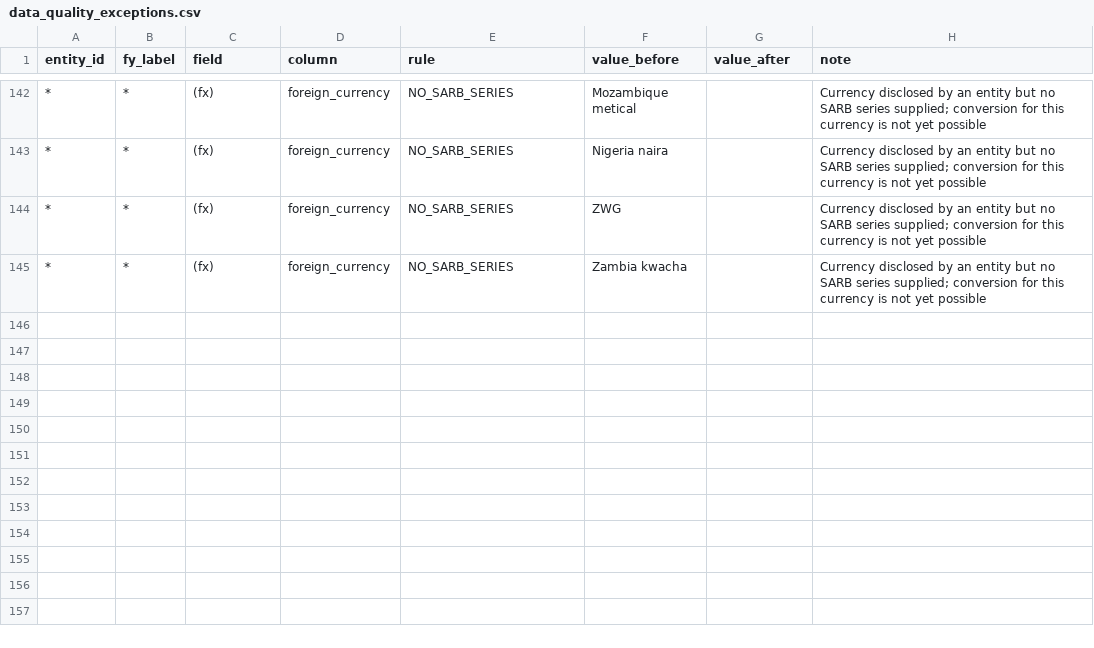
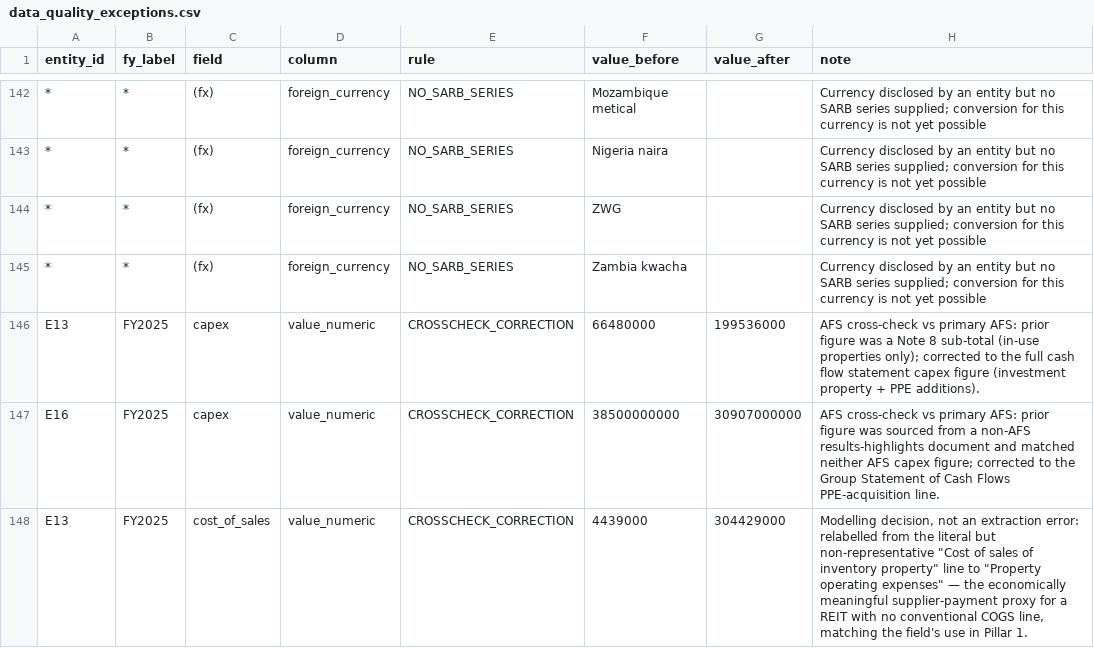
Before and after one commit to SkillBeatsAll/pymwybi_synbank, a CSV file: data/finances/data_quality_exceptions.csv, drawn as a sheet; only a part is shown, gaps mark what is left out; the diff names each change by its address in the sheet, - before the commit and + after, or states it on an @@ line.

```diff
--- a/data/finances/data_quality_exceptions.csv
+++ b/data/finances/data_quality_exceptions.csv
+row 146: E13 | FY2025 | capex | value_numeric | CROSSCHECK_CORRECTION | 66480000 | 199536000 | AFS cross-check vs primary AFS: prior figure was a Note 8 sub-total (in-use properties only); corrected to the full cash flow statement capex figure (investment property + PPE additions).
+row 147: E16 | FY2025 | capex | value_numeric | CROSSCHECK_CORRECTION | 38500000000 | 30907000000 | AFS cross-check vs primary AFS: prior figure was sourced from a non-AFS results-highlights document and matched neither AFS capex figure; corrected to the Group Statement of Cash Flows PPE-acquisition line.
+row 148: E13 | FY2025 | cost_of_sales | value_numeric | CROSSCHECK_CORRECTION | 4439000 | 304429000 | Modelling decision, not an extraction error: relabelled from the literal but non-representative "Cost of sales of inventory property" line to "Property operating expenses" — the economically meaningful supplier-payment proxy for a REIT with no conventional COGS line, matching the field's use in Pillar 1.
```
Also changed, not shown: data/finances/external_financials_normalized.csv, data/finances/external_financials_wide.csv.
